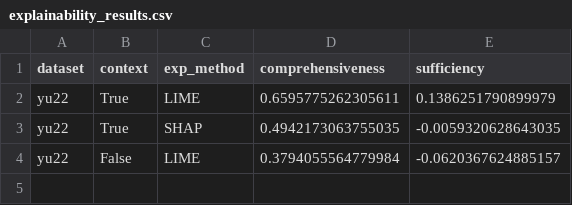
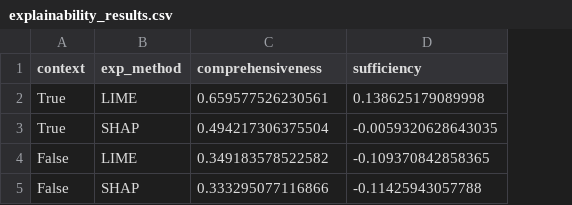
Before and after one commit to momentino/explaining-contextualized-hate, a CSV file: results/explainability_results.csv, drawn as a sheet; removed rows and columns are numbered as before the commit, all else as after; the diff names each change by its address in the sheet, - before the commit and + after, or states it on an @@ line.

```diff
--- a/results/explainability_results.csv
+++ b/results/explainability_results.csv
-column A (dataset), rows 2-4: all yu22
-C2 (comprehensiveness): 0.6595775262305611
+C2 (comprehensiveness): 0.659577526230561
-D2 (sufficiency): 0.1386251790899979
+D2 (sufficiency): 0.138625179089998
-C3 (comprehensiveness): 0.4942173063755035
+C3 (comprehensiveness): 0.494217306375504
-C4 (comprehensiveness): 0.3794055564779984
+C4 (comprehensiveness): 0.349183578522582
-D4 (sufficiency): -0.0620367624885157
+D4 (sufficiency): -0.109370842858365
+row 5: False | SHAP | 0.333295077116866 | -0.11425943057788
```
Also changed, not shown: results/results.csv, 29 other files.
